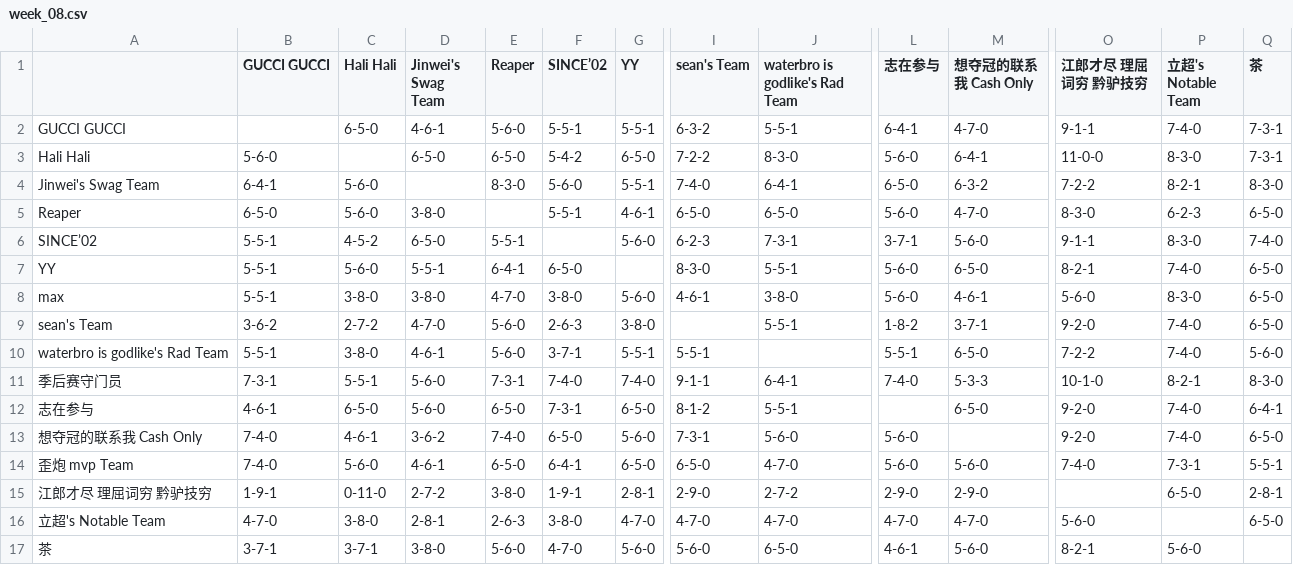
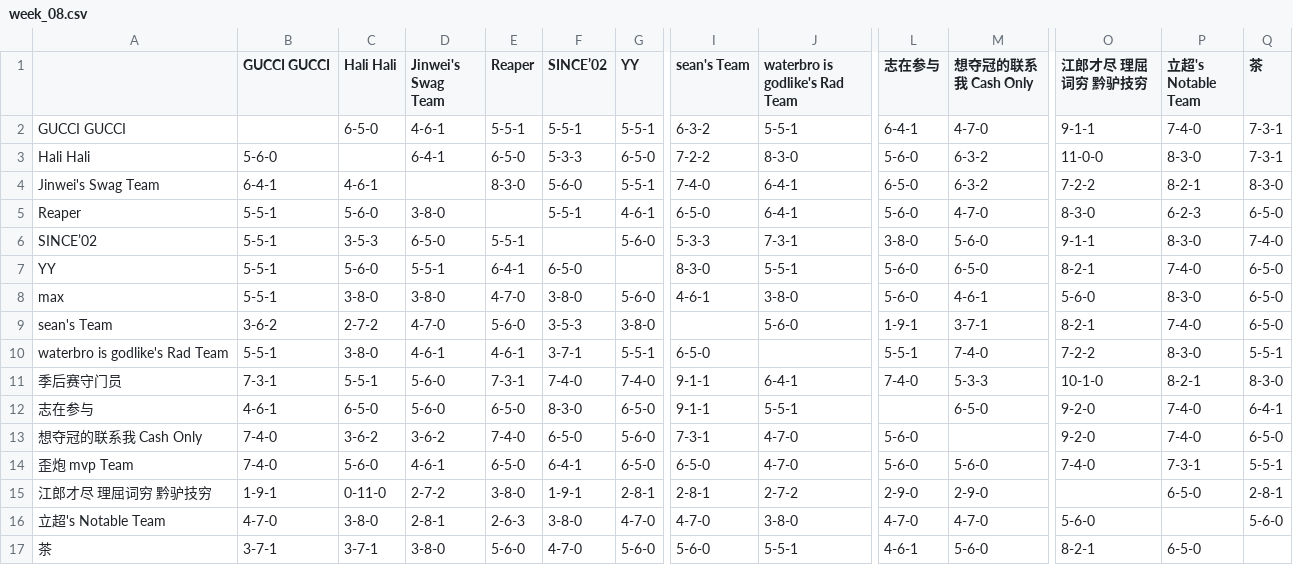
Before and after one commit to williamww19/fantasy, a CSV file: data/league_33128/weekly_summary/week_08.csv, drawn as a sheet; only a part is shown, gaps mark what is left out; the diff names each change by its address in the sheet, - before the commit and + after, or states it on an @@ line.

```diff
--- a/data/league_33128/weekly_summary/week_08.csv
+++ b/data/league_33128/weekly_summary/week_08.csv
-E2 (Reaper): 5-6-0
+E2 (Reaper): 5-5-1
-D3 (Jinwei's Swag Team): 6-5-0
+D3 (Jinwei's Swag Team): 6-4-1
-F3 (SINCE’02): 5-4-2
+F3 (SINCE’02): 5-3-3
-M3 (想夺冠的联系我 Cash Only): 6-4-1
+M3 (想夺冠的联系我 Cash Only): 6-3-2
-C4 (Hali Hali): 5-6-0
+C4 (Hali Hali): 4-6-1
-B5 (GUCCI GUCCI): 6-5-0
+B5 (GUCCI GUCCI): 5-5-1
-J5 (waterbro is godlike's Rad Team): 6-5-0
+J5 (waterbro is godlike's Rad Team): 6-4-1
-C6 (Hali Hali): 4-5-2
+C6 (Hali Hali): 3-5-3
-I6 (sean's Team): 6-2-3
+I6 (sean's Team): 5-3-3
-L6 (志在参与): 3-7-1
+L6 (志在参与): 3-8-0
-F9 (SINCE’02): 2-6-3
+F9 (SINCE’02): 3-5-3
-J9 (waterbro is godlike's Rad Team): 5-5-1
+J9 (waterbro is godlike's Rad Team): 5-6-0
-L9 (志在参与): 1-8-2
+L9 (志在参与): 1-9-1
-O9 (江郎才尽 理屈词穷 黔驴技穷): 9-2-0
+O9 (江郎才尽 理屈词穷 黔驴技穷): 8-2-1
-E10 (Reaper): 5-6-0
+E10 (Reaper): 4-6-1
-I10 (sean's Team): 5-5-1
+I10 (sean's Team): 6-5-0
-M10 (想夺冠的联系我 Cash Only): 6-5-0
+M10 (想夺冠的联系我 Cash Only): 7-4-0
-P10 (立超's Notable Team): 7-4-0
+P10 (立超's Notable Team): 8-3-0
-Q10 (茶): 5-6-0
+Q10 (茶): 5-5-1
-F12 (SINCE’02): 7-3-1
+F12 (SINCE’02): 8-3-0
-I12 (sean's Team): 8-1-2
+I12 (sean's Team): 9-1-1
-C13 (Hali Hali): 4-6-1
+C13 (Hali Hali): 3-6-2
-J13 (waterbro is godlike's Rad Team): 5-6-0
+J13 (waterbro is godlike's Rad Team): 4-7-0
-I15 (sean's Team): 2-9-0
+I15 (sean's Team): 2-8-1
-J16 (waterbro is godlike's Rad Team): 4-7-0
+J16 (waterbro is godlike's Rad Team): 3-8-0
-Q16 (茶): 6-5-0
+Q16 (茶): 5-6-0
-J17 (waterbro is godlike's Rad Team): 6-5-0
+J17 (waterbro is godlike's Rad Team): 5-5-1
-P17 (立超's Notable Team): 5-6-0
+P17 (立超's Notable Team): 6-5-0
```
Also changed, not shown: data/league_33128/weekly_stats/week_08.csv, data/league_6315/weekly_stats/week_08.csv, 4 other files.
